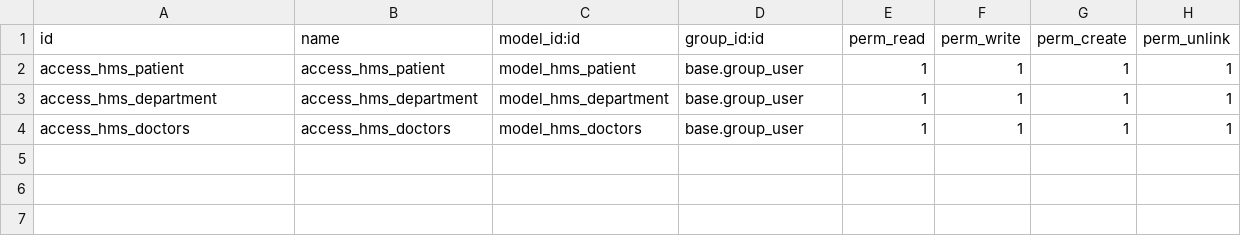
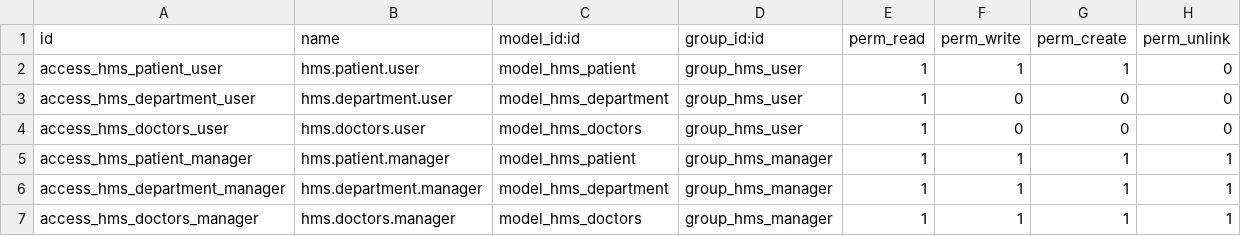
Before and after one commit to Mohamed-Samehh/ITI-Assignments, a CSV file: Odoo/Lab 4/hms/security/ir.model.access.csv, drawn as a sheet.

```diff
--- a/Odoo/Lab 4/hms/security/ir.model.access.csv
+++ b/Odoo/Lab 4/hms/security/ir.model.access.csv
@@ -1,4 +1,7 @@
 id,name,model_id:id,group_id:id,perm_read,perm_write,perm_create,perm_unlink
-access_hms_patient,access_hms_patient,model_hms_patient,base.group_user,1,1,1,1
-access_hms_department,access_hms_department,model_hms_department,base.group_user,1,1,1,1
-access_hms_doctors,access_hms_doctors,model_hms_doctors,base.group_user,1,1,1,1
+access_hms_patient_user,hms.patient.user,model_hms_patient,group_hms_user,1,1,1,0
+access_hms_department_user,hms.department.user,model_hms_department,group_hms_user,1,0,0,0
+access_hms_doctors_user,hms.doctors.user,model_hms_doctors,group_hms_user,1,0,0,0
+access_hms_patient_manager,hms.patient.manager,model_hms_patient,group_hms_manager,1,1,1,1
+access_hms_department_manager,hms.department.manager,model_hms_department,group_hms_manager,1,1,1,1
+access_hms_doctors_manager,hms.doctors.manager,model_hms_doctors,group_hms_manager,1,1,1,1
```
Also changed, not shown: 7 other files.
